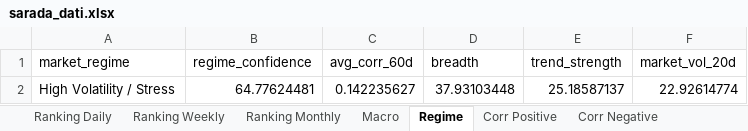
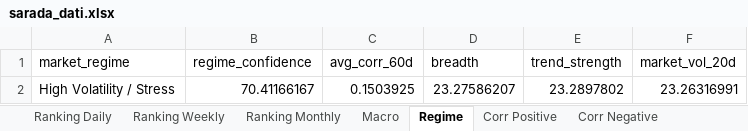
Before and after one commit to giapal96-star/jennifer-trading-dashbord, an Excel workbook: docs/sarada_dati.xlsx, sheet Regime, drawn as a sheet; values as stored, in another font and other column widths than the file's, no borders; removed rows and columns are numbered as before the commit, all else as after; the diff names each change by its address in the sheet, - before the commit and + after, or states it on an @@ line.

```diff
--- a/docs/sarada_dati.xlsx (sheet Regime)
+++ b/docs/sarada_dati.xlsx (sheet Regime)
-row 2: High Volatility / Stress | 64.77624481 | 0.142235627 | 37.93103448 | 25.18587137 | 22.92614774
+row 2: High Volatility / Stress | 70.41166167 | 0.1503925 | 23.27586207 | 23.2897802 | 23.26316991
```
Also changed, not shown: sheet Ranking Weekly, sheet Ranking Daily, sheet Ranking Monthly, sheet Corr Negative, sheet Corr Positive, sheet Macro, 2 other files.
